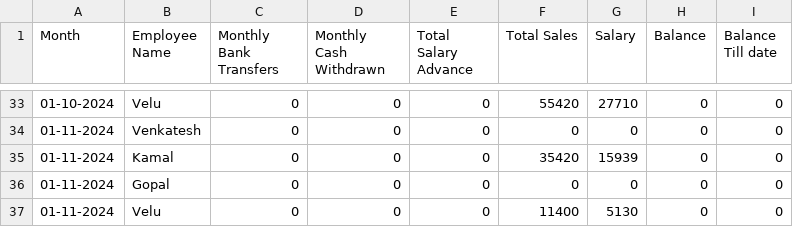
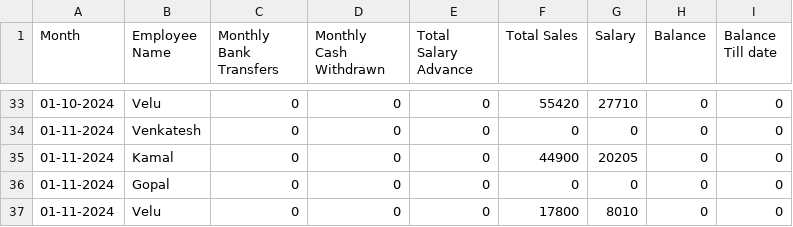
Before and after one commit to Balajimcr/DailySalesTrackerApp, a CSV file: Data/EliteSalonLalgudi/employee_salary_data.csv, drawn as a sheet; only a part is shown, gaps mark what is left out.

```diff
--- a/Data/EliteSalonLalgudi/employee_salary_data.csv
+++ b/Data/EliteSalonLalgudi/employee_salary_data.csv
@@ -34,4 +34,4 @@ Month,Employee Name,Monthly Bank Transfers,Monthly Cash Withdrawn,Total Salary A
 01-11-2024,Venkatesh,0,0,0,0,0,0,0
-01-11-2024,Kamal,0,0,0,35420,15939,0,0
+01-11-2024,Kamal,0,0,0,44900,20205,0,0
 01-11-2024,Gopal,0,0,0,0,0,0,0
-01-11-2024,Velu,0,0,0,11400,5130,0,0
+01-11-2024,Velu,0,0,0,17800,8010,0,0
```
Also changed, not shown: Data/EliteSalonLalgudi/database_collection.csv, Data/EliteSalonLalgudi/employee_salary_Advance_bankTransfer_data.csv.
